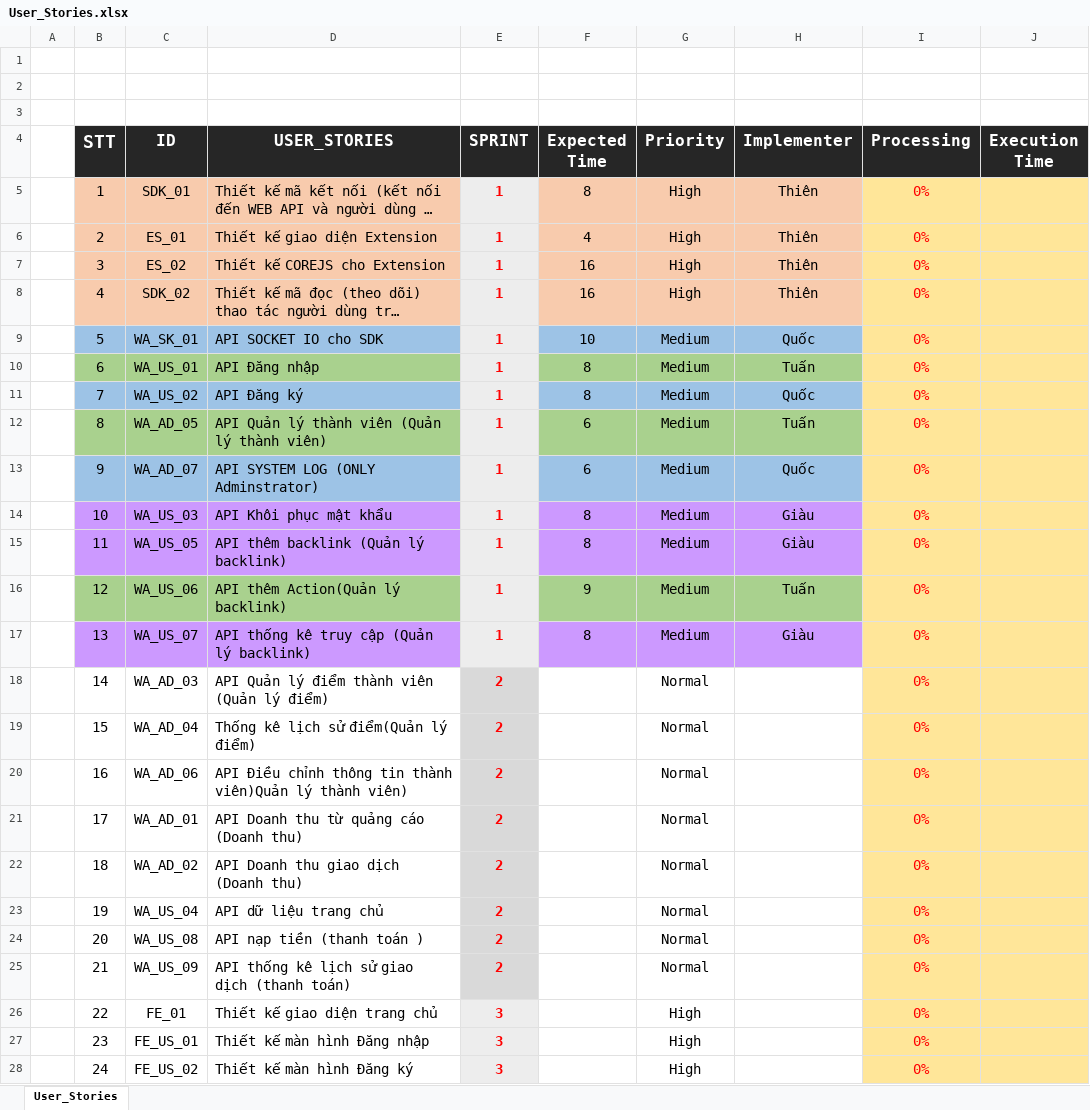
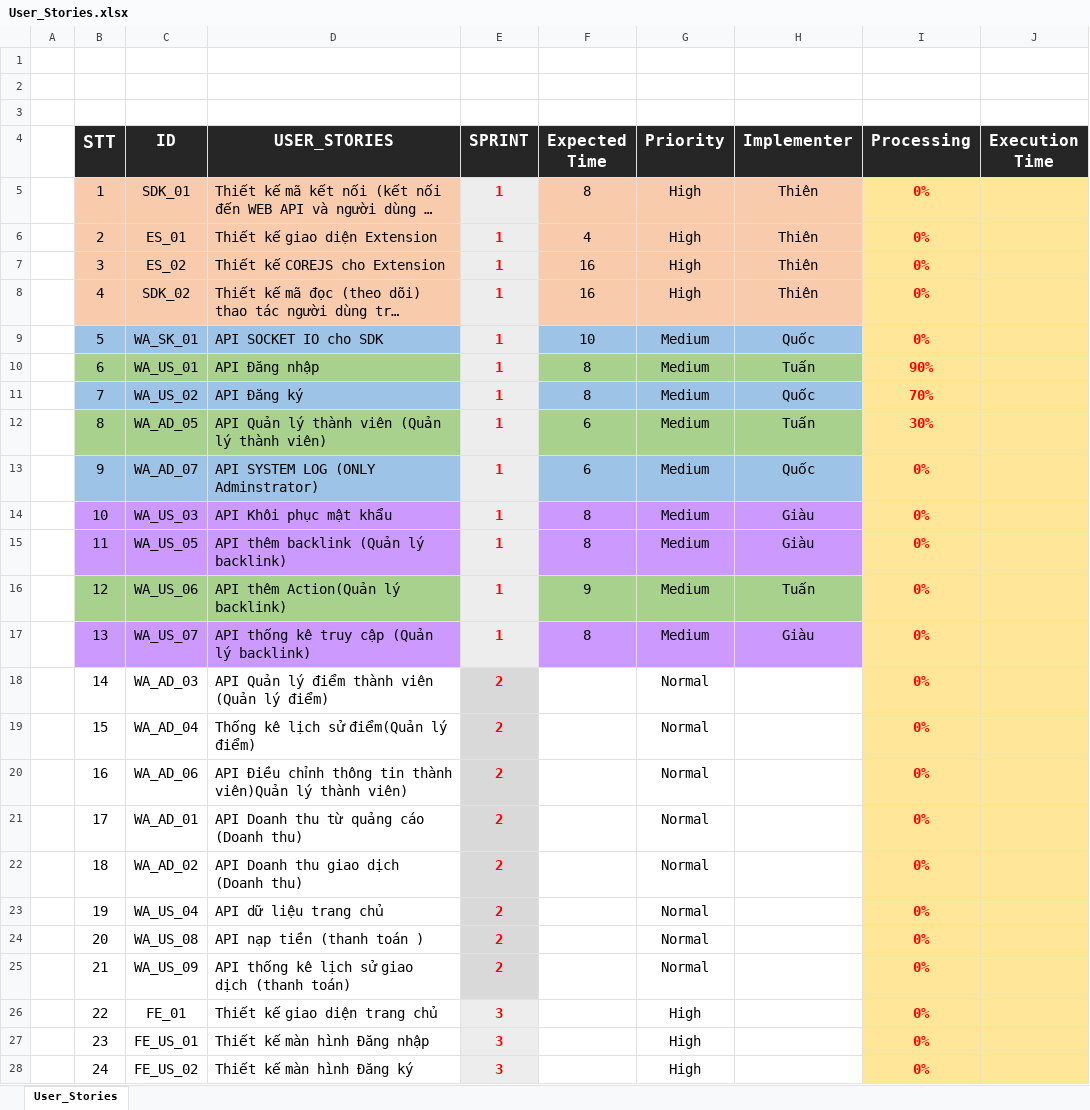
Before and after one commit to h2company/BackLink_H2Team, an Excel workbook: Document/User_Stories.xlsx, sheet User_Stories, drawn as a sheet; only a part is shown; long unchanged cells end in …; values as stored, in another font and other column widths than the file's, no borders; the diff covers the shown part only; the diff names each change by its address in the sheet, - before the commit and + after, or states it on an @@ line.

```diff
--- a/Document/User_Stories.xlsx (sheet User_Stories)
+++ b/Document/User_Stories.xlsx (sheet User_Stories)
-I5:I28 bold: off
+I5:I28 bold: on
-I10 (Processing): 0%
+I10 (Processing): 90%
-I11 (Processing): 0%
+I11 (Processing): 70%
-I12 (Processing): 0%
+I12 (Processing): 30%
```
Also changed, not shown: 2 edited cells and cell formats elsewhere in this sheet, 26 other files.
